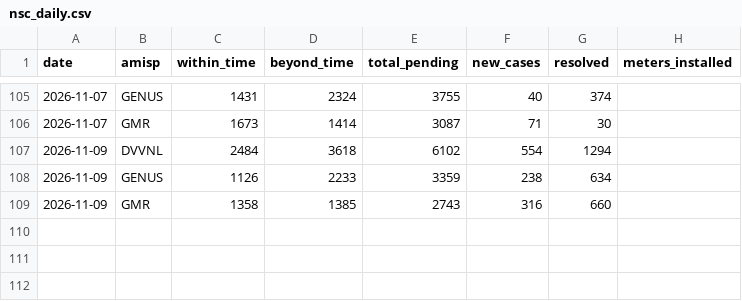
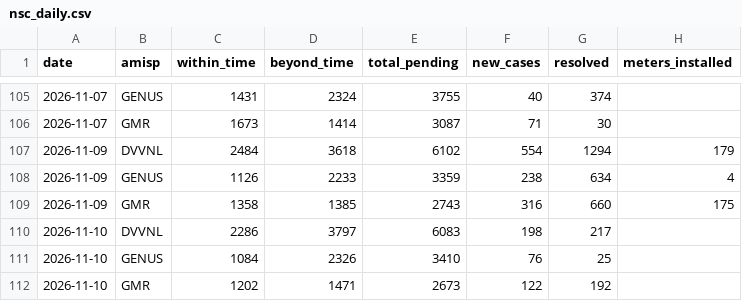
Before and after one commit to dvvnl-smart-meter-review/dvvnl-smart-meter-review.github.io, a CSV file: data/nsc_daily.csv, drawn as a sheet; only a part is shown, gaps mark what is left out.

Commit message:
Data update 11.11.2026 13:11

```diff
--- a/data/nsc_daily.csv
+++ b/data/nsc_daily.csv
@@ -106,4 +106,7 @@ date,amisp,within_time,beyond_time,total_pending,new_cases,resolved,meters_insta
 2026-11-07,GMR,1673,1414,3087,71,30,
-2026-11-09,DVVNL,2484,3618,6102,554,1294,
-2026-11-09,GENUS,1126,2233,3359,238,634,
-2026-11-09,GMR,1358,1385,2743,316,660,
+2026-11-09,DVVNL,2484,3618,6102,554,1294,179
+2026-11-09,GENUS,1126,2233,3359,238,634,4
+2026-11-09,GMR,1358,1385,2743,316,660,175
+2026-11-10,DVVNL,2286,3797,6083,198,217,
+2026-11-10,GENUS,1084,2326,3410,76,25,
+2026-11-10,GMR,1202,1471,2673,122,192,
```
Also changed, not shown: data/kpi_daily.csv, 1 other file.
